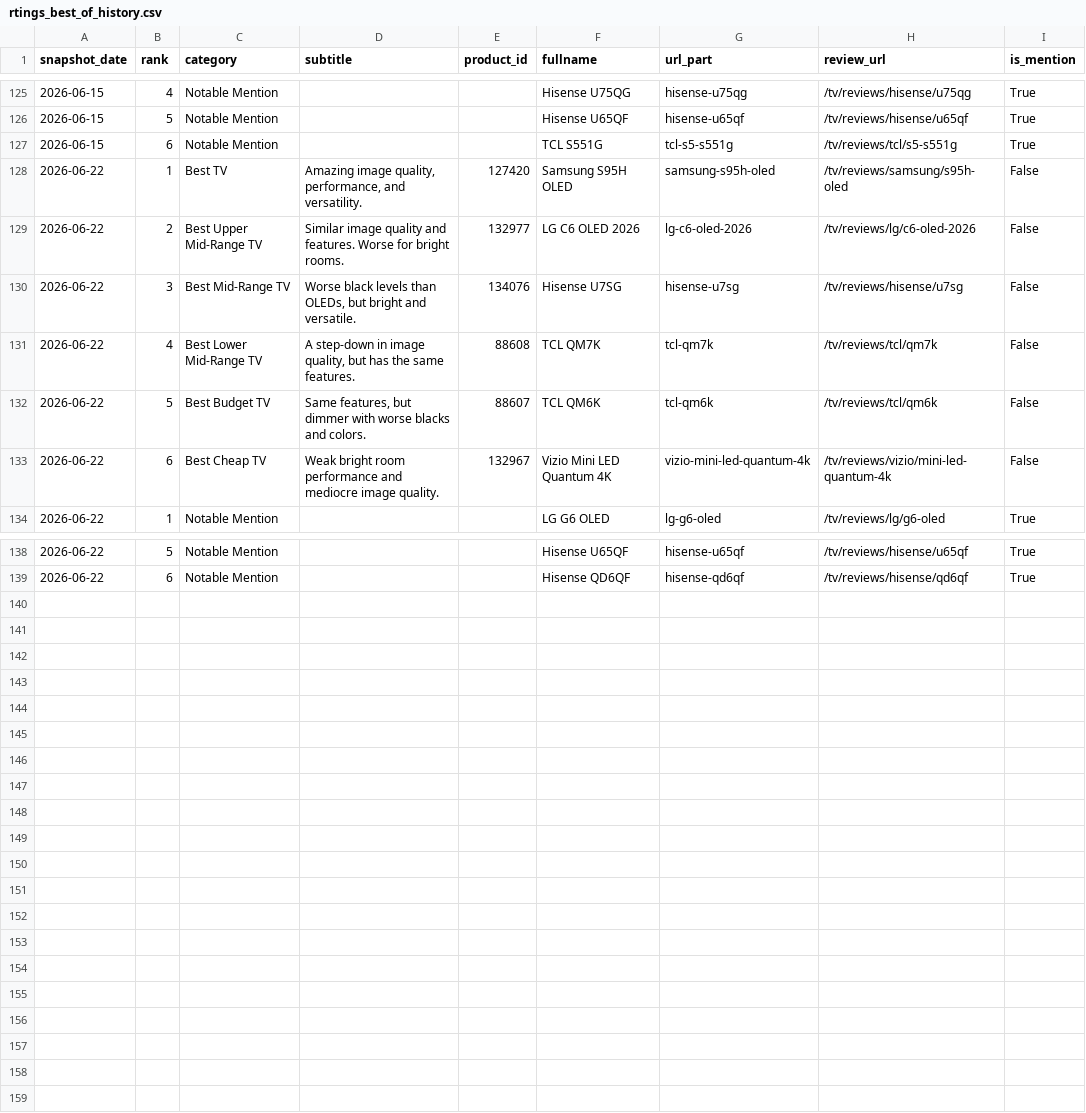
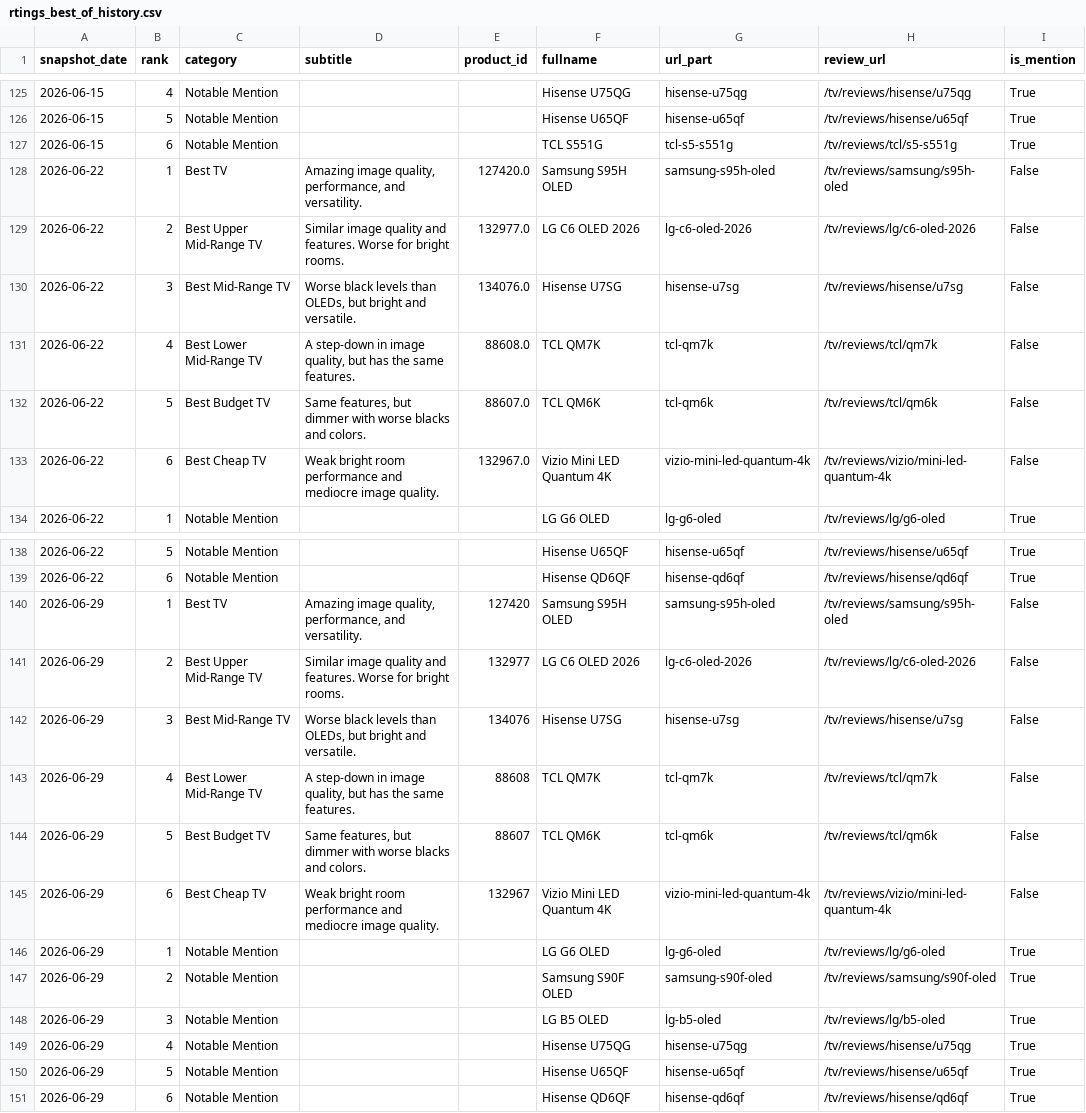
Before and after one commit to jy2k79/tv-tech-dashboard, a CSV file: data/rtings_best_of_history.csv, drawn as a sheet; only a part is shown, gaps mark what is left out.

```diff
--- a/data/rtings_best_of_history.csv
+++ b/data/rtings_best_of_history.csv
@@ -127,8 +127,8 @@ snapshot_date,rank,category,subtitle,product_id,fullname,url_part,review_url,is_
 2026-06-15,6,Notable Mention,,,TCL S551G,tcl-s5-s551g,/tv/reviews/tcl/s5-s551g,True
-2026-06-22,1,Best TV,"Amazing image quality, performance, and versatility. ",127420,Samsung S95H OLED,samsung-s95h-oled,/tv/reviews/samsung/s95h-oled,False
-2026-06-22,2,Best Upper Mid-Range TV,Similar image quality and features. Worse for bright rooms. ,132977,LG C6 OLED 2026,lg-c6-oled-2026,/tv/reviews/lg/c6-oled-2026,False
-2026-06-22,3,Best Mid-Range TV,"Worse black levels than OLEDs, but bright and versatile.",134076,Hisense U7SG,hisense-u7sg,/tv/reviews/hisense/u7sg,False
-2026-06-22,4,Best Lower Mid-Range TV,"A step-down in image quality, but has the same features.",88608,TCL QM7K,tcl-qm7k,/tv/reviews/tcl/qm7k,False
-2026-06-22,5,Best Budget TV,"Same features, but dimmer with worse blacks and colors. ",88607,TCL QM6K,tcl-qm6k,/tv/reviews/tcl/qm6k,False
-2026-06-22,6,Best Cheap TV,Weak bright room performance and mediocre image quality.,132967,Vizio Mini LED Quantum 4K,vizio-mini-led-quantum-4k,/tv/reviews/vizio/mini-led-quantum-4k,False
+2026-06-22,1,Best TV,"Amazing image quality, performance, and versatility. ",127420.0,Samsung S95H OLED,samsung-s95h-oled,/tv/reviews/samsung/s95h-oled,False
+2026-06-22,2,Best Upper Mid-Range TV,Similar image quality and features. Worse for bright rooms. ,132977.0,LG C6 OLED 2026,lg-c6-oled-2026,/tv/reviews/lg/c6-oled-2026,False
+2026-06-22,3,Best Mid-Range TV,"Worse black levels than OLEDs, but bright and versatile.",134076.0,Hisense U7SG,hisense-u7sg,/tv/reviews/hisense/u7sg,False
+2026-06-22,4,Best Lower Mid-Range TV,"A step-down in image quality, but has the same features.",88608.0,TCL QM7K,tcl-qm7k,/tv/reviews/tcl/qm7k,False
+2026-06-22,5,Best Budget TV,"Same features, but dimmer with worse blacks and colors. ",88607.0,TCL QM6K,tcl-qm6k,/tv/reviews/tcl/qm6k,False
+2026-06-22,6,Best Cheap TV,Weak bright room performance and mediocre image quality.,132967.0,Vizio Mini LED Quantum 4K,vizio-mini-led-quantum-4k,/tv/reviews/vizio/mini-led-quantum-4k,False
 2026-06-22,1,Notable Mention,,,LG G6 OLED,lg-g6-oled,/tv/reviews/lg/g6-oled,True
@@ -139 +139,13 @@ snapshot_date,rank,category,subtitle,product_id,fullname,url_part,review_url,is_
 2026-06-22,6,Notable Mention,,,Hisense QD6QF,hisense-qd6qf,/tv/reviews/hisense/qd6qf,True
+2026-06-29,1,Best TV,"Amazing image quality, performance, and versatility. ",127420,Samsung S95H OLED,samsung-s95h-oled,/tv/reviews/samsung/s95h-oled,False
+2026-06-29,2,Best Upper Mid-Range TV,Similar image quality and features. Worse for bright rooms. ,132977,LG C6 OLED 2026,lg-c6-oled-2026,/tv/reviews/lg/c6-oled-2026,False
+2026-06-29,3,Best Mid-Range TV,"Worse black levels than OLEDs, but bright and versatile.",134076,Hisense U7SG,hisense-u7sg,/tv/reviews/hisense/u7sg,False
+2026-06-29,4,Best Lower Mid-Range TV,"A step-down in image quality, but has the same features.",88608,TCL QM7K,tcl-qm7k,/tv/reviews/tcl/qm7k,False
+2026-06-29,5,Best Budget TV,"Same features, but dimmer with worse blacks and colors. ",88607,TCL QM6K,tcl-qm6k,/tv/reviews/tcl/qm6k,False
+2026-06-29,6,Best Cheap TV,Weak bright room performance and mediocre image quality.,132967,Vizio Mini LED Quantum 4K,vizio-mini-led-quantum-4k,/tv/reviews/vizio/mini-led-quantum-4k,False
+2026-06-29,1,Notable Mention,,,LG G6 OLED,lg-g6-oled,/tv/reviews/lg/g6-oled,True
+2026-06-29,2,Notable Mention,,,Samsung S90F OLED,samsung-s90f-oled,/tv/reviews/samsung/s90f-oled,True
+2026-06-29,3,Notable Mention,,,LG B5 OLED,lg-b5-oled,/tv/reviews/lg/b5-oled,True
+2026-06-29,4,Notable Mention,,,Hisense U75QG,hisense-u75qg,/tv/reviews/hisense/u75qg,True
+2026-06-29,5,Notable Mention,,,Hisense U65QF,hisense-u65qf,/tv/reviews/hisense/u65qf,True
+2026-06-29,6,Notable Mention,,,Hisense QD6QF,hisense-qd6qf,/tv/reviews/hisense/qd6qf,True
```
Also changed, not shown: data/bestbuy_prices.csv, data/changelog.csv, 23 other files.
